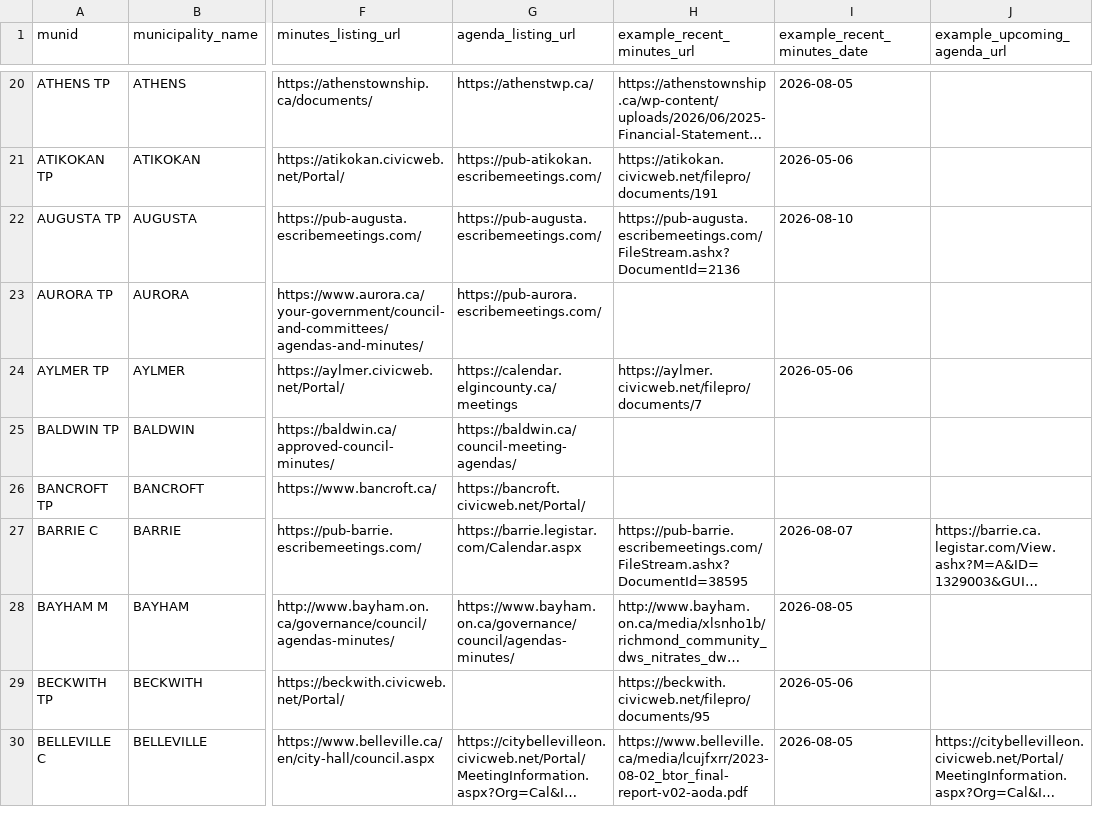
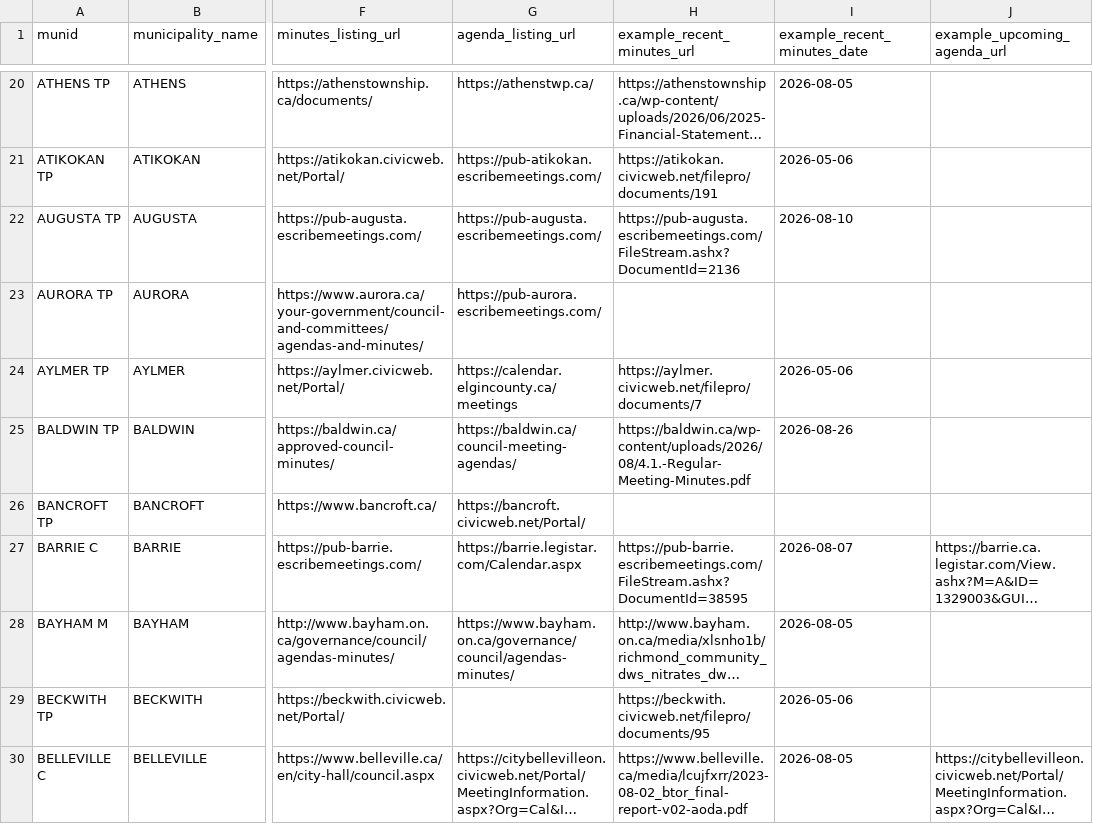
Before and after one commit to BLeFort2025/county-bylaw-maps, a CSV file: signals/portal_registry.csv, drawn as a sheet; only a part is shown, gaps mark what is left out; long unchanged cells end in …; the diff covers the shown part only; the diff names each change by its address in the sheet, - before the commit and + after, or states it on an @@ line.

Commit message:
data(signals): update portal registry and refresh pre-fetched meeting cache with 180-day recency filter

```diff
--- a/signals/portal_registry.csv
+++ b/signals/portal_registry.csv
-H25 (example_recent_minutes_url): (empty)
+H25 (example_recent_minutes_url): https://baldwin.ca/wp-content/uploads/2026/08/4.1.-Regular-Meeting-Minutes.pdf
-I25 (example_recent_minutes_date): (empty)
+I25 (example_recent_minutes_date): 2026-08-26
```
Also changed, not shown: 39 edited cells elsewhere in this file, 1 other file.
